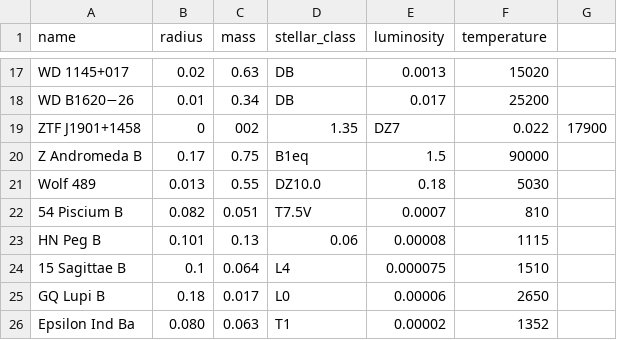
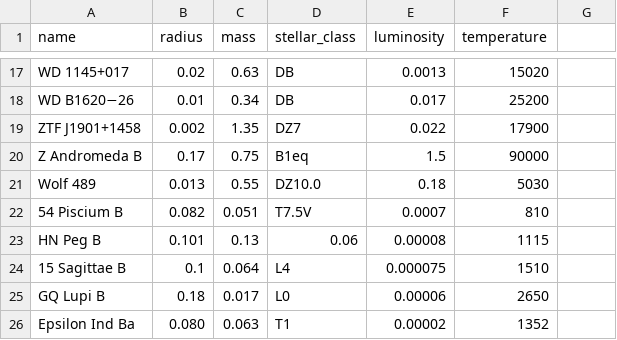
Before and after one commit to not0sha/csv, a CSV file: db.csv, drawn as a sheet; only a part is shown, gaps mark what is left out.

Commit message:
Update db.csv

```diff
--- a/db.csv
+++ b/db.csv
@@ -18,3 +18,3 @@ WD 1145+017,0.02,0.63,DB,0.0013,15020
 WD B1620−26,0.01,0.34,DB,0.017,25200
-ZTF J1901+1458,0,002,1.35,DZ7,0.022,17900
+ZTF J1901+1458,0.002,1.35,DZ7,0.022,17900
 Z Andromeda B,0.17,0.75,B1eq,1.5,90000
```
